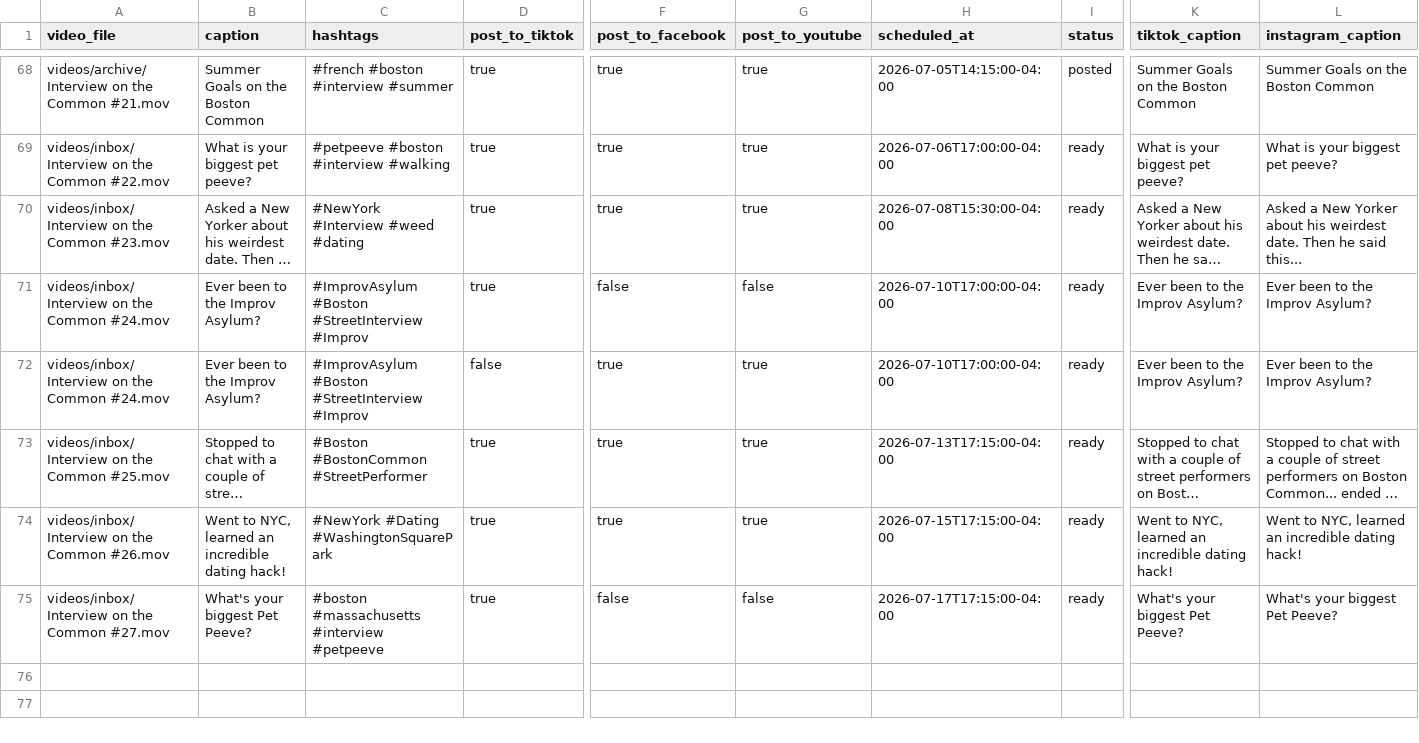
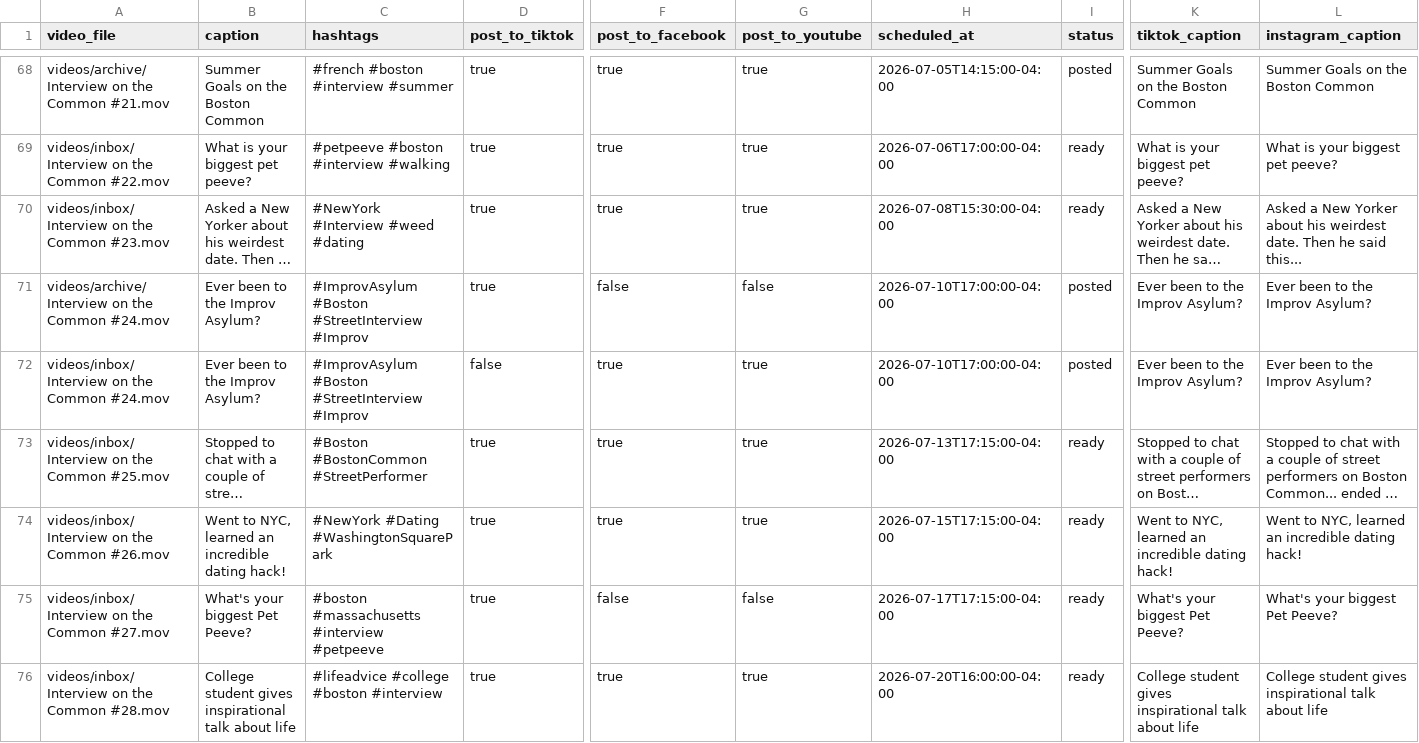
Before and after one commit to davidshapiro13/AutomatedContentUpload, a CSV file: manifests/manifest.csv, drawn as a sheet; only a part is shown, gaps mark what is left out; long unchanged cells end in …; rows hold the shown columns only; the diff names each change by its address in the sheet, - before the commit and + after, or states it on an @@ line.

Commit message:
Add reel: Interview on the Common #28.mov @ 2026-07-20T16:00:00-04:00

```diff
--- a/manifests/manifest.csv
+++ b/manifests/manifest.csv
-A71 (video_file): videos/inbox/Interview on the Common #24.mov
+A71 (video_file): videos/archive/Interview on the Common #24.mov
-I71:I72 (status): ready
+I71:I72 (status): posted
+row 76: videos/inbox/Interview on the Common #28.mov | College student gives inspirational talk about life | #lifeadvice #college #boston #interview | true | true | true | 2026-07-20T16:00:00-04:00 | ready | College student gives inspirational talk about life | College student gives inspirational talk about life
```
